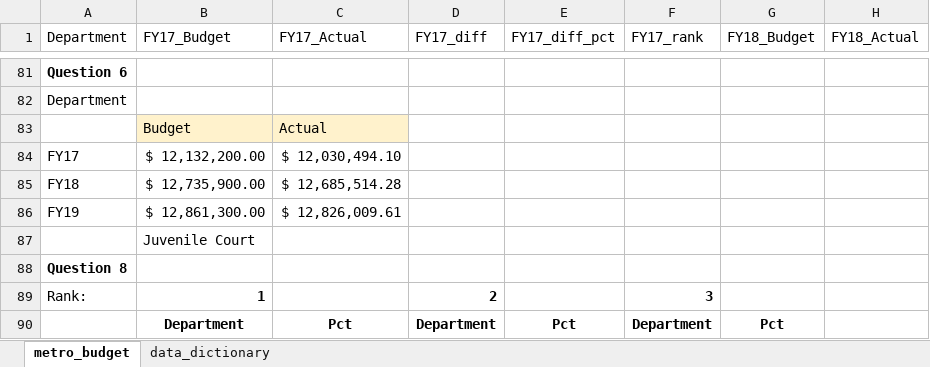
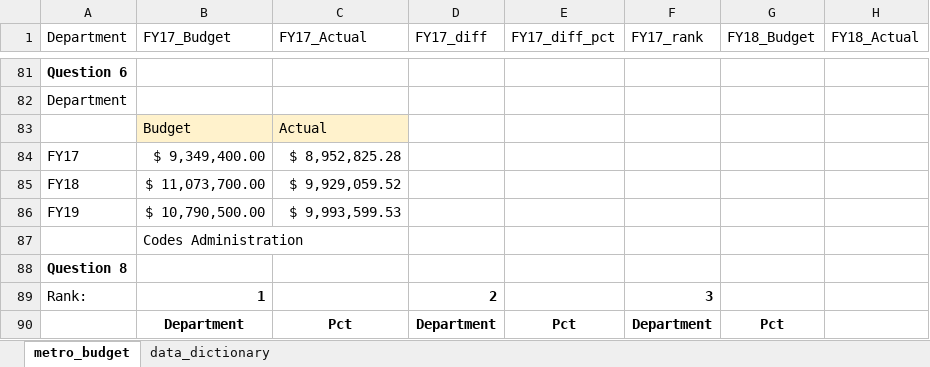
Before and after one commit to NSS-Data-Analytics-Cohort-9/lookups_exercise-SpotMcCormick, an Excel workbook: metro_budget_exercise.xlsx, sheet metro_budget, drawn as a sheet; only a part is shown, gaps mark what is left out; values as stored, in another font and other column widths than the file's, no borders; charts and pictures not drawn; the diff names each change by its address in the sheet, - before the commit and + after, or states it on an @@ line.

Commit message:
questions finished

```diff
--- a/metro_budget_exercise.xlsx (sheet metro_budget)
+++ b/metro_budget_exercise.xlsx (sheet metro_budget)
-B84 (FY17_Budget): $ 12,132,200.00
+B84 (FY17_Budget): $ 9,349,400.00
-C84 (FY17_Actual): $ 12,030,494.10
+C84 (FY17_Actual): $ 8,952,825.28
-B85 (FY17_Budget): $ 12,735,900.00
+B85 (FY17_Budget): $ 11,073,700.00
-C85 (FY17_Actual): $ 12,685,514.28
+C85 (FY17_Actual): $ 9,929,059.52
-B86 (FY17_Budget): $ 12,861,300.00
+B86 (FY17_Budget): $ 10,790,500.00
-C86 (FY17_Actual): $ 12,826,009.61
+C86 (FY17_Actual): $ 9,993,599.53
-B87 (FY17_Budget): Juvenile Court
+B87 (FY17_Budget): Codes Administration
```
Also changed, not shown: charts or pictures.
